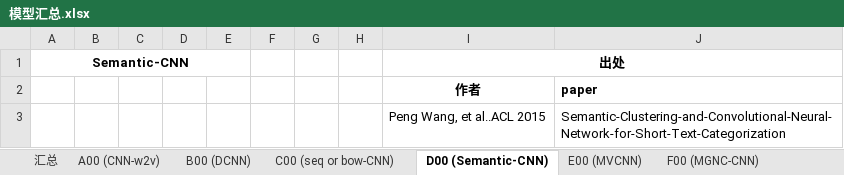
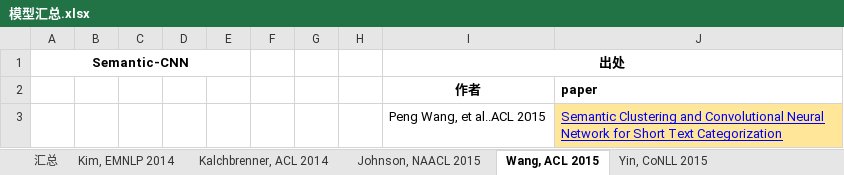
Before and after one commit to JDwangmo/sentiment_classification, an Excel workbook: 模型汇总.xlsx, sheet Wang, ACL 2015, drawn as a sheet; values as stored, in another font and other column widths than the file's, no borders; charts and pictures not drawn; the diff names each change by its address in the sheet, - before the commit and + after, or states it on an @@ line.

```diff
--- a/模型汇总.xlsx (sheet Wang, ACL 2015)
+++ b/模型汇总.xlsx (sheet Wang, ACL 2015)
-sheet tab: A00 (CNN-w2v)
+sheet tab: Kim, EMNLP 2014
-sheet tab: B00 (DCNN)
+sheet tab: Kalchbrenner, ACL 2014
-sheet tab: C00 (seq or bow-CNN)
+sheet tab: Johnson, NAACL 2015
-sheet tab: D00 (Semantic-CNN)
+sheet tab: Wang, ACL 2015
-sheet tab: E00 (MVCNN)
+sheet tab: Yin, CoNLL 2015
-J3: Semantic-Clustering-and-Convolutional-Neural-Network-for-Short-Text-Categorization
+J3: Semantic Clustering and Convolutional Neural Network for Short Text Categorization
@@ J3 fill: none → #FFE699, underline: off → on, text colour: black → #0000FF @@
```
Also changed, not shown: sheet 汇总, sheet Zhang, NAACL 2015, sheet Yin, CoNLL 2015, other sheet tabs, charts or pictures, 2 other files.
